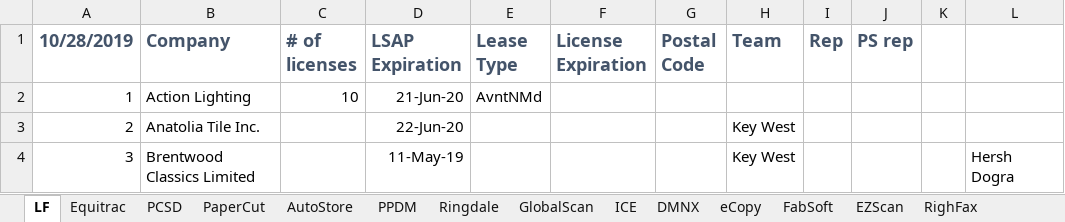
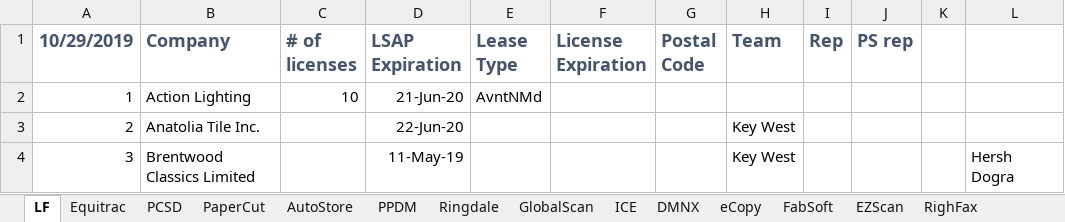
Before and after one commit to ChimeraBlack1/LSAPRewnewalReminder, an Excel workbook: lsapRenewal.xlsx, sheet LF, drawn as a sheet; only a part is shown; values as stored, in another font and other column widths than the file's, no borders; the diff names each change by its address in the sheet, - before the commit and + after, or states it on an @@ line.

```diff
--- a/lsapRenewal.xlsx (sheet LF)
+++ b/lsapRenewal.xlsx (sheet LF)
-A1: 10/28/2019
+A1: 10/29/2019
```
Also changed, not shown: 2 other files.
